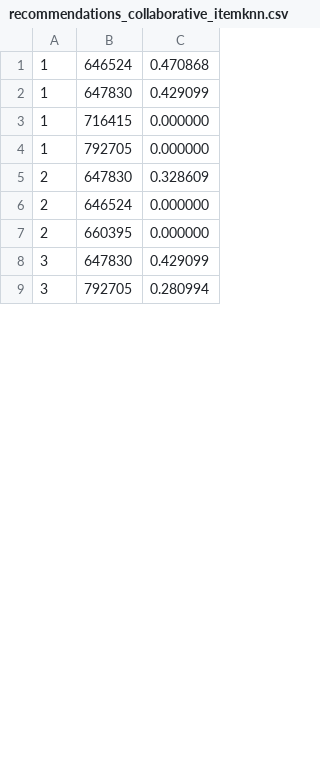
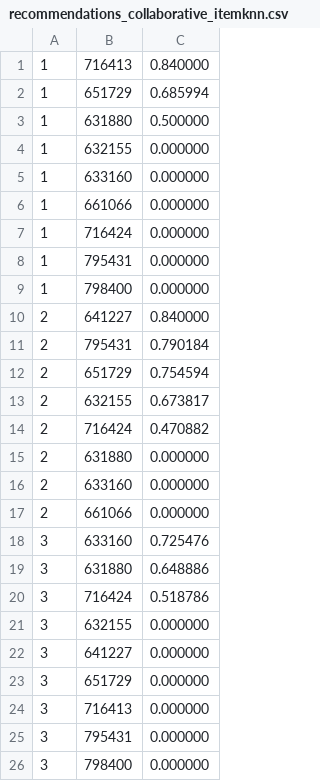
Before and after one commit to Per-Starke/NutritionRecSys, a CSV file: Predicted_ratings_data/recommendations_collaborative_itemknn.csv, drawn as a sheet; only a part is shown; the diff covers the shown part only.

```diff
--- a/Predicted_ratings_data/recommendations_collaborative_itemknn.csv
+++ b/Predicted_ratings_data/recommendations_collaborative_itemknn.csv
@@ -1,9 +1,26 @@
-1, 646524, 0.470868
-1, 647830, 0.429099
-1, 716415, 0.000000
-1, 792705, 0.000000
-2, 647830, 0.328609
-2, 646524, 0.000000
-2, 660395, 0.000000
-3, 647830, 0.429099
-3, 792705, 0.280994
+1, 716413, 0.840000
+1, 651729, 0.685994
+1, 631880, 0.500000
+1, 632155, 0.000000
+1, 633160, 0.000000
+1, 661066, 0.000000
+1, 716424, 0.000000
+1, 795431, 0.000000
+1, 798400, 0.000000
+2, 641227, 0.840000
+2, 795431, 0.790184
+2, 651729, 0.754594
+2, 632155, 0.673817
+2, 716424, 0.470882
+2, 631880, 0.000000
+2, 633160, 0.000000
+2, 661066, 0.000000
+3, 633160, 0.725476
+3, 631880, 0.648886
+3, 716424, 0.518786
+3, 632155, 0.000000
+3, 641227, 0.000000
+3, 651729, 0.000000
+3, 716413, 0.000000
+3, 795431, 0.000000
+3, 798400, 0.000000
```
Also changed, not shown: 26 added rows, 1 removed row and 20 edited cells elsewhere in this file, Predicted_ratings_data/recommendations_collaborative_userknn.csv, Predicted_ratings_data/recommendations_content_based.csv, 5 other files.
